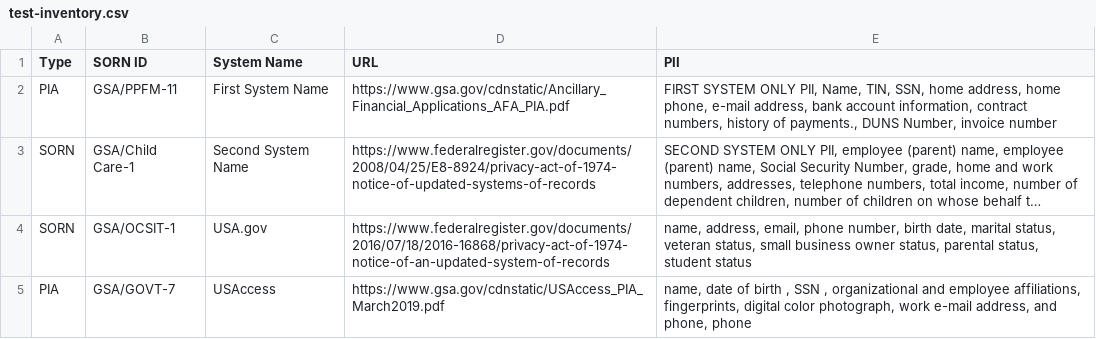
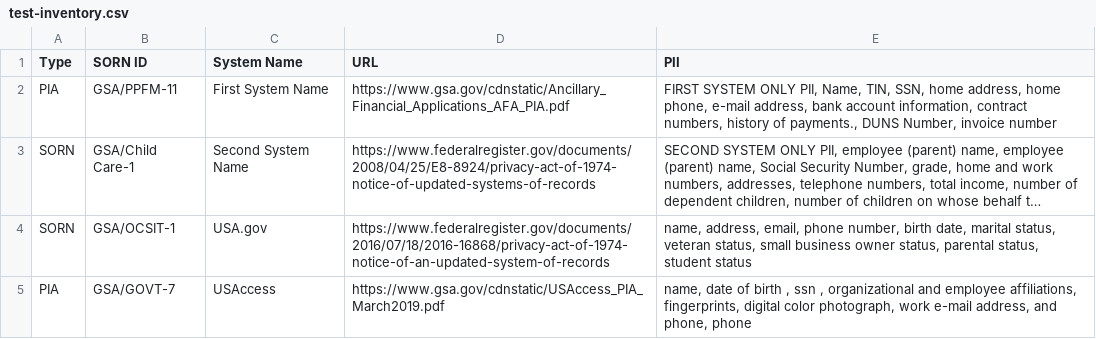
Before and after one commit to 18F/privacy-dashboard, a CSV file: _data/test-inventory.csv, drawn as a sheet; long unchanged cells end in …; the diff names each change by its address in the sheet, - before the commit and + after, or states it on an @@ line.

```diff
--- a/_data/test-inventory.csv
+++ b/_data/test-inventory.csv
-E5 (PII): …birth , SSN , organizational…
+E5 (PII): …birth , ssn , organizational…
```
Also changed, not shown: 2 other files.
